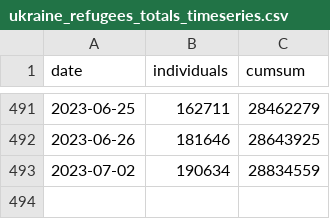
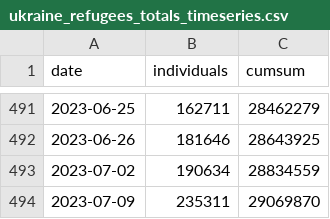
Before and after one commit to gridviz/ukraine-refugees, a CSV file: data/processed/ukraine_refugees_totals_timeseries.csv, drawn as a sheet; only a part is shown, gaps mark what is left out; the diff names each change by its address in the sheet, - before the commit and + after, or states it on an @@ line.

```diff
--- a/data/processed/ukraine_refugees_totals_timeseries.csv
+++ b/data/processed/ukraine_refugees_totals_timeseries.csv
+row 494: 2023-07-09 | 235311 | 29069870
```
Also changed, not shown: data/processed/ukraine_refugees_totals_countries.csv.
